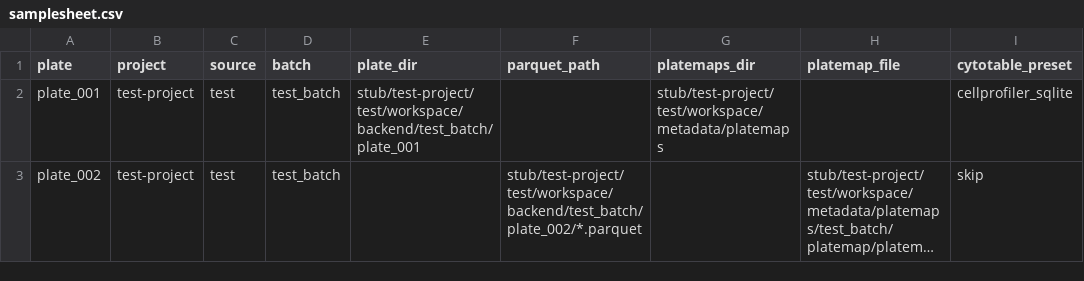
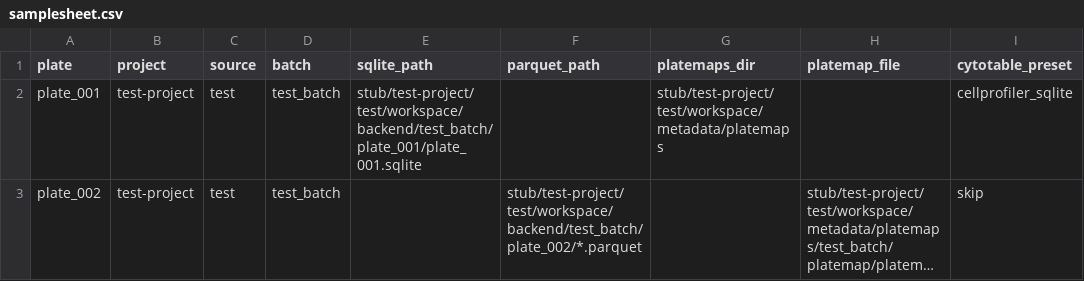
Before and after one commit to AlexsLemonade/morphport, a CSV file: stub/samplesheet.csv, drawn as a sheet; long unchanged cells end in …; the diff names each change by its address in the sheet, - before the commit and + after, or states it on an @@ line.

Commit message:
assume a single sqlite file

```diff
--- a/stub/samplesheet.csv
+++ b/stub/samplesheet.csv
-E1: plate_dir
+E1: sqlite_path
-E2 (sqlite_path): stub/test-project/test/workspace/backend/test_batch/plate_001
+E2 (sqlite_path): stub/test-project/test/workspace/backend/test_batch/plate_001/plate_001.sqlite
```
Also changed, not shown: 4 other files.
